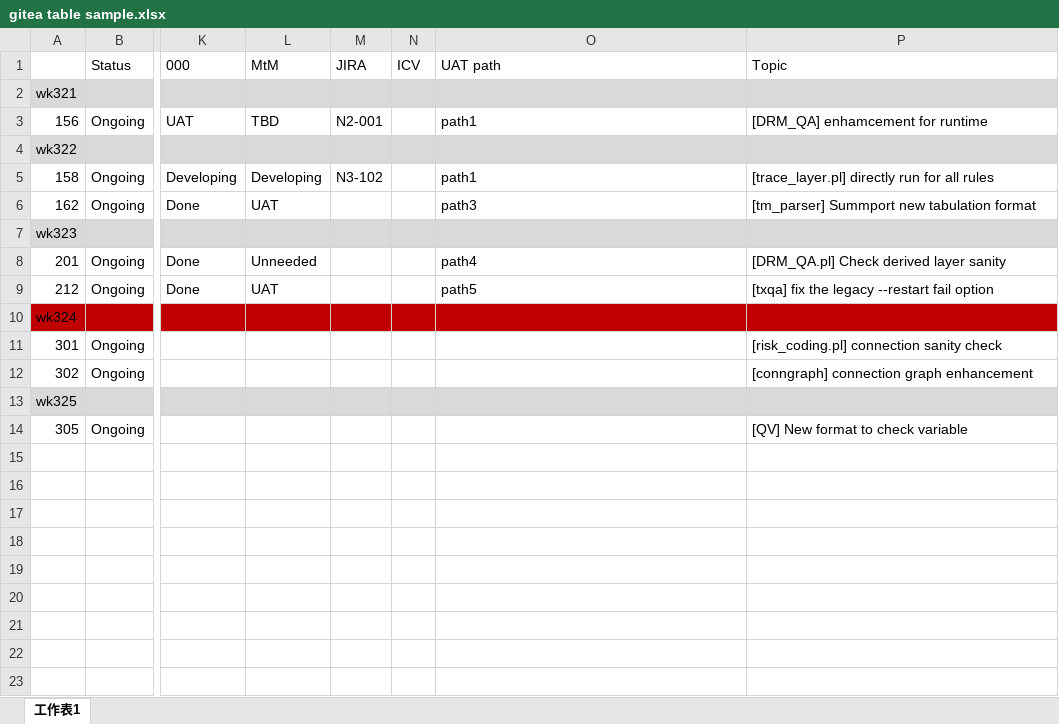
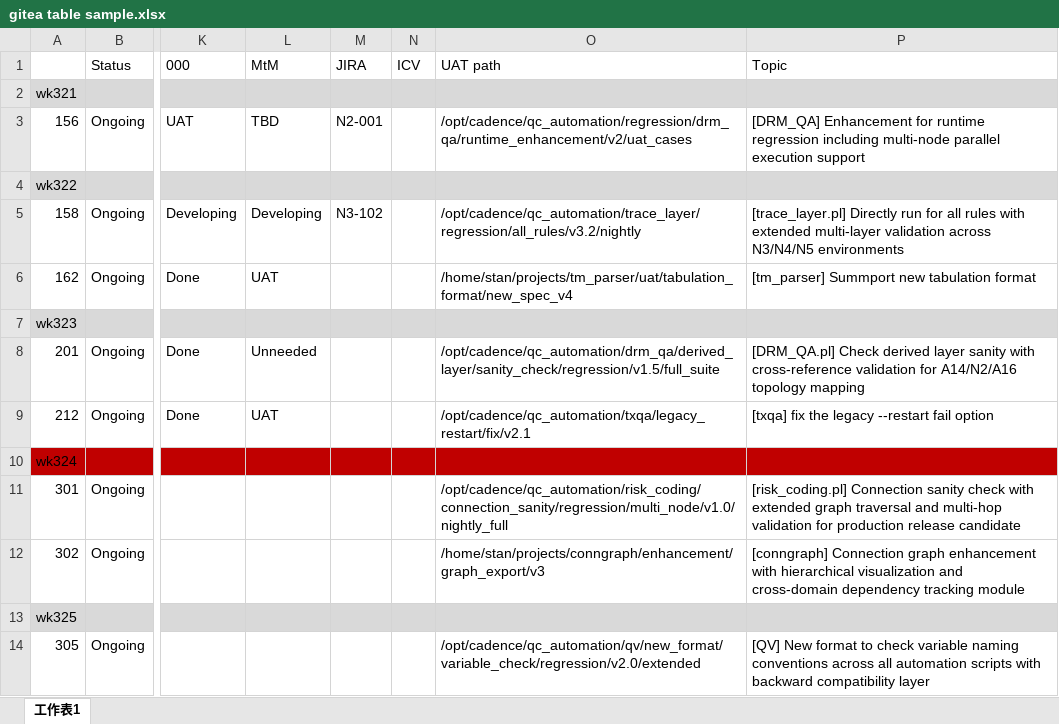
Before and after one commit to wyluoa/GiteaTracker, an Excel workbook: samples/gitea table sample.xlsx, sheet 工作表1, drawn as a sheet; only a part is shown, gaps mark what is left out; values as stored, in another font and other column widths than the file's, no borders; the diff names each change by its address in the sheet, - before the commit and + after, or states it on an @@ line.

```diff
--- a/samples/gitea table sample.xlsx (sheet 工作表1)
+++ b/samples/gitea table sample.xlsx (sheet 工作表1)
-O3 (UAT path): path1
+O3 (UAT path): /opt/cadence/qc_automation/regression/drm_qa/runtime_enhancement/v2/uat_cases
-P3 (Topic): [DRM_QA] enhamcement for runtime
+P3 (Topic): [DRM_QA] Enhancement for runtime regression including multi-node parallel execution support
-O5 (UAT path): path1
+O5 (UAT path): /opt/cadence/qc_automation/trace_layer/regression/all_rules/v3.2/nightly
-P5 (Topic): [trace_layer.pl] directly run for all rules
+P5 (Topic): [trace_layer.pl] Directly run for all rules with extended multi-layer validation across N3/N4/N5 environments
-O6 (UAT path): path3
+O6 (UAT path): /home/stan/projects/tm_parser/uat/tabulation_format/new_spec_v4
-O8 (UAT path): path4
+O8 (UAT path): /opt/cadence/qc_automation/drm_qa/derived_layer/sanity_check/regression/v1.5/full_suite
-P8 (Topic): …layer sanity
+P8 (Topic): …layer sanity with cross-reference validation for A14/N2/A16 topology mapping
-O9 (UAT path): path5
+O9 (UAT path): /opt/cadence/qc_automation/txqa/legacy_restart/fix/v2.1
-O11 (UAT path): (empty)
+O11 (UAT path): /opt/cadence/qc_automation/risk_coding/connection_sanity/regression/multi_node/v1.0/nightly_full
-P11 (Topic): [risk_coding.pl] connection sanity check
+P11 (Topic): [risk_coding.pl] Connection sanity check with extended graph traversal and multi-hop validation for production release candidate
-O12 (UAT path): (empty)
+O12 (UAT path): /home/stan/projects/conngraph/enhancement/graph_export/v3
-P12 (Topic): [conngraph] connection graph enhancement
+P12 (Topic): [conngraph] Connection graph enhancement with hierarchical visualization and cross-domain dependency tracking module
-O14 (UAT path): (empty)
+O14 (UAT path): /opt/cadence/qc_automation/qv/new_format/variable_check/regression/v2.0/extended
-P14 (Topic): …check variable
+P14 (Topic): …check variable naming conventions across all automation scripts with backward compatibility layer
```
Also changed, not shown: 10 other files.
